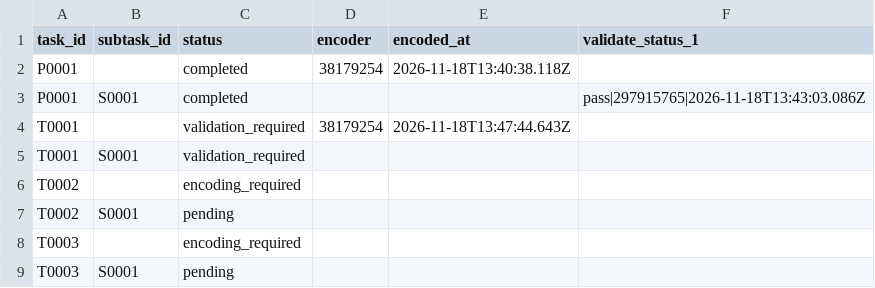
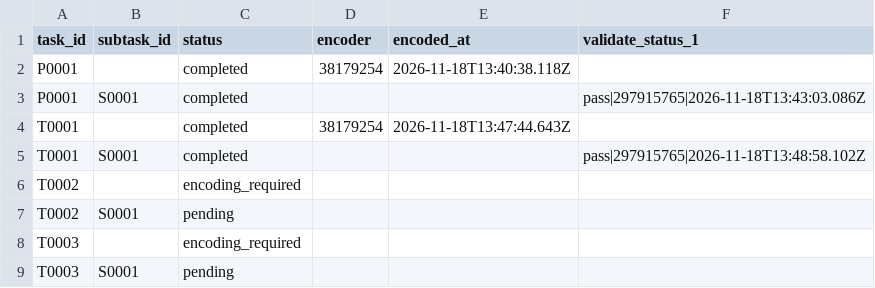
Before and after one commit to ohwjd/test-20261118-musvit, a CSV file: tracking/state.csv, drawn as a sheet.

```diff
--- a/tracking/state.csv
+++ b/tracking/state.csv
@@ -3,4 +3,4 @@ P0001,,completed,38179254,2026-11-18T13:40:38.118Z,
 P0001,S0001,completed,,,pass|297915765|2026-11-18T13:43:03.086Z
-T0001,,validation_required,38179254,2026-11-18T13:47:44.643Z,
-T0001,S0001,validation_required,,,
+T0001,,completed,38179254,2026-11-18T13:47:44.643Z,
+T0001,S0001,completed,,,pass|297915765|2026-11-18T13:48:58.102Z
 T0002,,encoding_required,,,
```
Also changed, not shown: tracking/history.csv, 1 other file.
